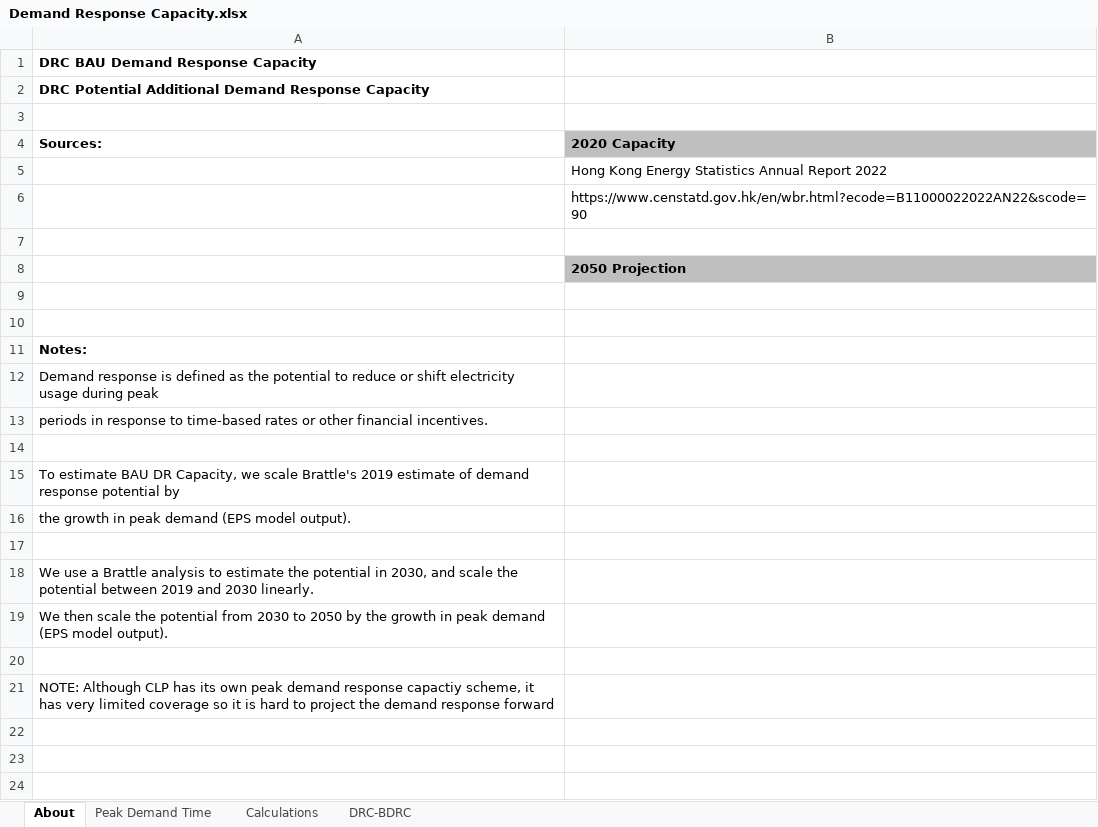
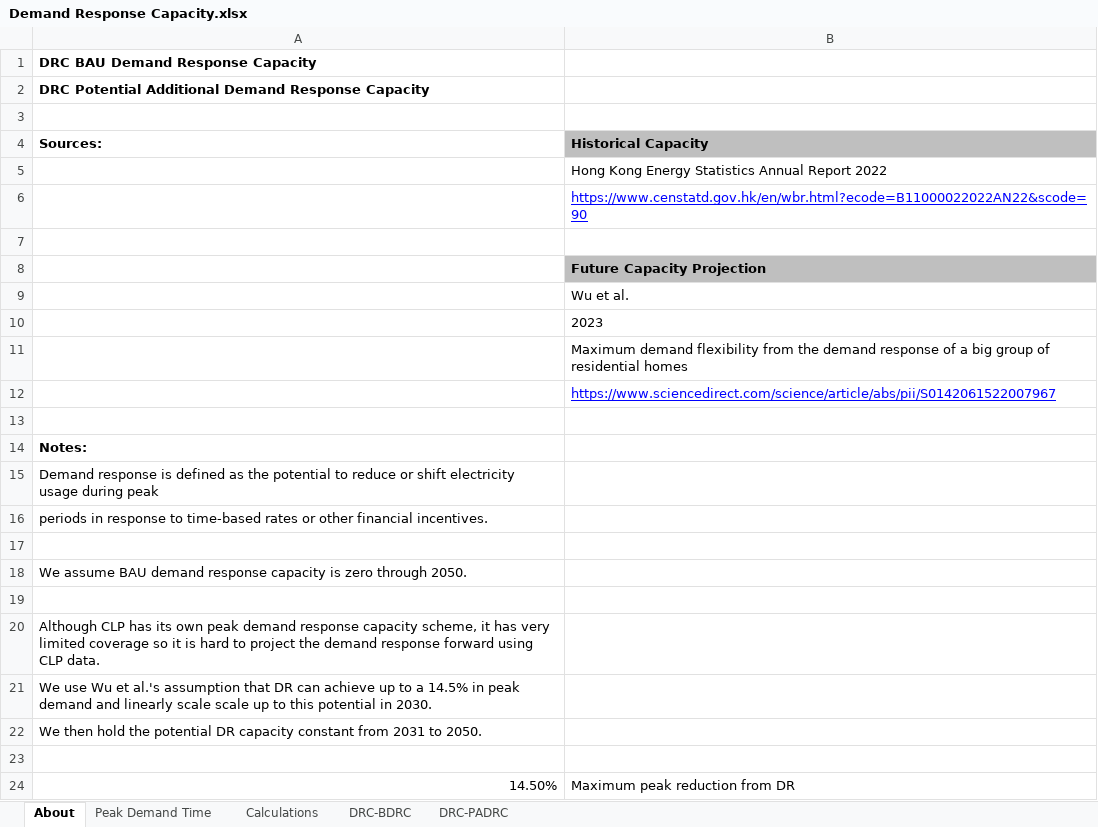
Before and after one commit to EnergyInnovation/eps-hongkong, an Excel workbook: InputData/elec/DRC/Demand Response Capacity.xlsx, sheet About, drawn as a sheet; values as stored, in another font and other column widths than the file's, no borders; removed rows and columns are numbered as before the commit, all else as after; the diff names each change by its address in the sheet, - before the commit and + after, or states it on an @@ line.

Commit message:
clean up elec/DRC files so that CSV files include HK data

```diff
--- a/InputData/elec/DRC/Demand Response Capacity.xlsx (sheet About)
+++ b/InputData/elec/DRC/Demand Response Capacity.xlsx (sheet About)
@@ sheet tab unhidden: DRC-PADRC @@
-B4: 2020 Capacity
+B4: Historical Capacity
@@ B6 underline: off → on, text colour: black → #0000FF @@
-B8 (Historical Capacity): 2050 Projection
+B8 (Historical Capacity): Future Capacity Projection
-B9 (Historical Capacity): (empty)
+B9 (Historical Capacity): Wu et al.
+row 10:  | 2023
+row 11:  | Maximum demand flexibility from the demand response of a big group of residential homes
+row 12:  | https://www.sciencedirect.com/science/article/abs/pii/S0142061522007967
-A18 (Sources:): To estimate BAU DR Capacity, we scale Brattle's 2019 estimate of demand response potential by
+A18 (Sources:): We assume BAU demand response capacity is zero through 2050.
-row 16: the growth in peak demand (EPS model output).
-A20 (Sources:): We use a Brattle analysis to estimate the potential in 2030, and scale the potential between 2019 and 2030 linearly.
+A20 (Sources:): Although CLP has its own peak demand response capacity scheme, it has very limited coverage so it is hard to project the demand response forward using CLP data.
-A21 (Sources:): We then scale the potential from 2030 to 2050 by the growth in peak demand (EPS model output).
+A21 (Sources:): We use Wu et al.'s assumption that DR can achieve up to a 14.5% in peak demand and linearly scale scale up to this potential in 2030.
+row 22: We then hold the potential DR capacity constant from 2031 to 2050.
-row 21: NOTE: Although CLP has its own peak demand response capactiy scheme, it has very limited coverage so it is hard to project the demand response forward
+row 24: 14.50% | Maximum peak reduction from DR
```
Also changed, not shown: sheet Calculations, sheet DRC-BDRC, sheet Peak Demand Time, formulas that keep their value, charts or pictures, 5 other files.
